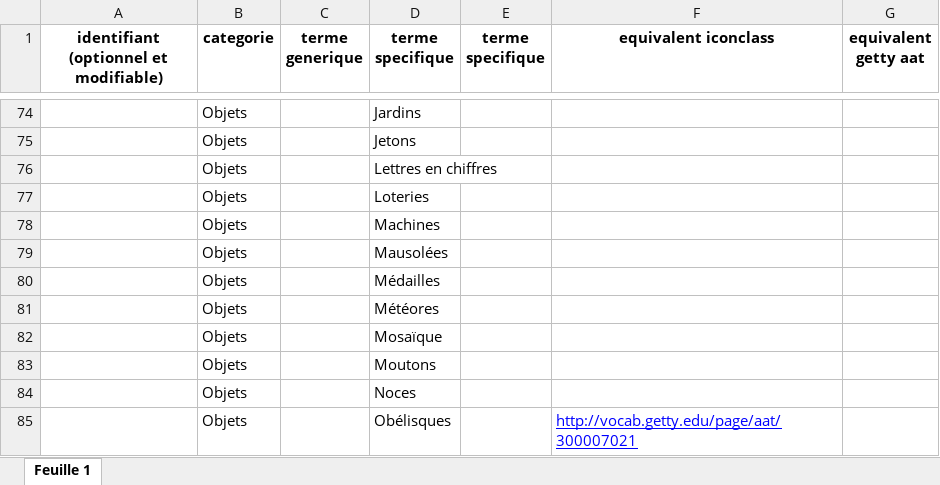
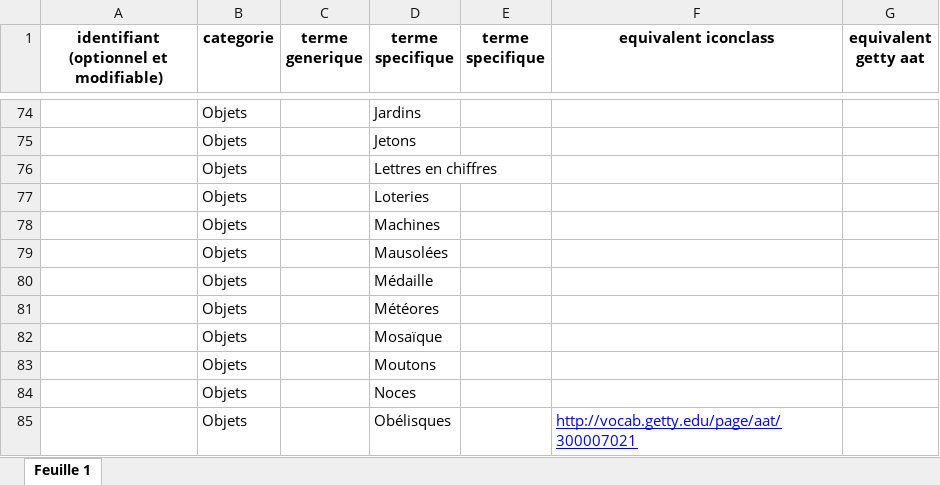
Before and after one commit to Amleth/SHERLOCK, an Excel workbook: sources/corpora_icono/MGE/vocabulaire_indexation.xlsx, sheet Feuille 1, drawn as a sheet; only a part is shown, gaps mark what is left out; values as stored, in another font and other column widths than the file's, no borders; charts and pictures not drawn; the diff names each change by its address in the sheet, - before the commit and + after, or states it on an @@ line.

```diff
--- a/sources/corpora_icono/MGE/vocabulaire_indexation.xlsx (sheet Feuille 1)
+++ b/sources/corpora_icono/MGE/vocabulaire_indexation.xlsx (sheet Feuille 1)
-D80 (terme specifique): Médailles
+D80 (terme specifique): Médaille
```
Also changed, not shown: charts or pictures, sources/corpora_icono/MGE/MGE.xlsx, 8 other files.
